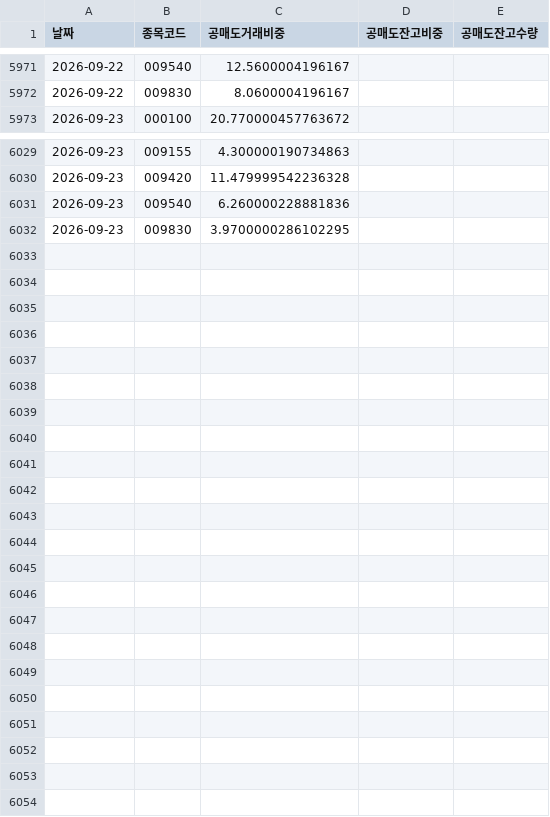
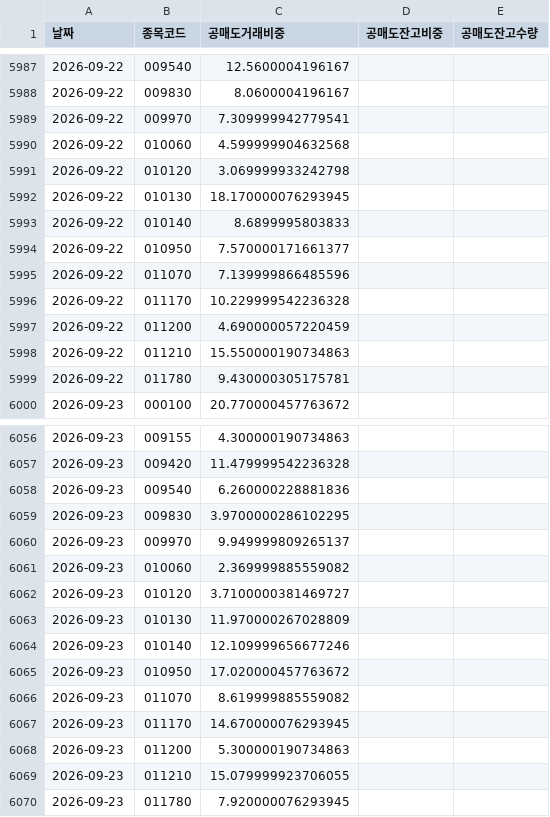
Before and after one commit to sunbmj4119-cmd/rich, a CSV file: data/shorts.csv, drawn as a sheet; only a part is shown, gaps mark what is left out; the diff covers the shown part only.

```diff
--- a/data/shorts.csv
+++ b/data/shorts.csv
@@ -5972,2 +5988,13 @@
 2026-09-22,009830,8.0600004196167,,
+2026-09-22,009970,7.309999942779541,,
+2026-09-22,010060,4.599999904632568,,
+2026-09-22,010120,3.069999933242798,,
+2026-09-22,010130,18.170000076293945,,
+2026-09-22,010140,8.6899995803833,,
+2026-09-22,010950,7.570000171661377,,
+2026-09-22,011070,7.139999866485596,,
+2026-09-22,011170,10.229999542236328,,
+2026-09-22,011200,4.690000057220459,,
+2026-09-22,011210,15.550000190734863,,
+2026-09-22,011780,9.430000305175781,,
 2026-09-23,000100,20.770000457763672,,
@@ -6032 +6059,12 @@
 2026-09-23,009830,3.9700000286102295,,
+2026-09-23,009970,9.949999809265137,,
+2026-09-23,010060,2.369999885559082,,
+2026-09-23,010120,3.7100000381469727,,
+2026-09-23,010130,11.970000267028809,,
+2026-09-23,010140,12.109999656677246,,
+2026-09-23,010950,17.020000457763672,,
+2026-09-23,011070,8.619999885559082,,
+2026-09-23,011170,14.670000076293945,,
+2026-09-23,011200,5.300000190734863,,
+2026-09-23,011210,15.079999923706055,,
+2026-09-23,011780,7.920000076293945,,
```
Also changed, not shown: 16 added rows and 40 edited cells elsewhere in this file, 4 other files.
